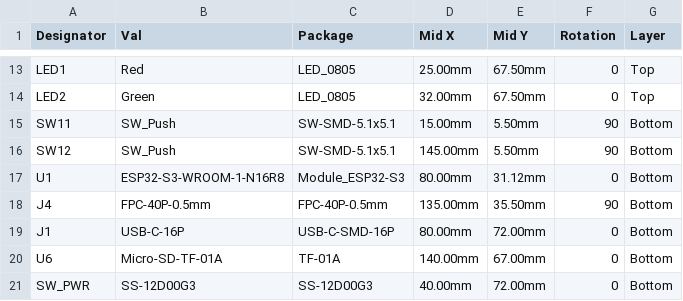
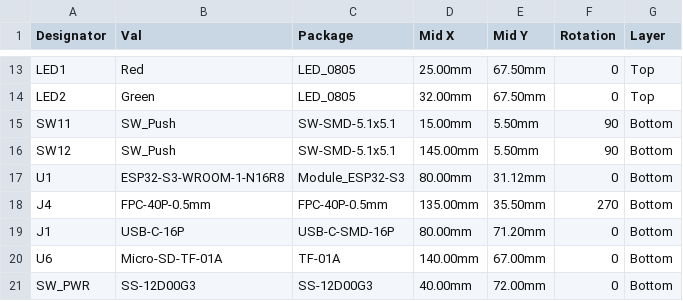
Before and after one commit to pjcau/esp32-emu-turbo, a CSV file: release_jlcpcb/cpl_u5_rot0.csv, drawn as a sheet; only a part is shown, gaps mark what is left out; the diff covers the shown part only.

```diff
--- a/release_jlcpcb/cpl_u5_rot0.csv
+++ b/release_jlcpcb/cpl_u5_rot0.csv
@@ -17,4 +17,4 @@ SW12,SW_Push,SW-SMD-5.1x5.1,145.00mm,5.50mm,90,Bottom
 U1,ESP32-S3-WROOM-1-N16R8,Module_ESP32-S3,80.00mm,31.12mm,0,Bottom
-J4,FPC-40P-0.5mm,FPC-40P-0.5mm,135.00mm,35.50mm,90,Bottom
-J1,USB-C-16P,USB-C-SMD-16P,80.00mm,72.00mm,0,Bottom
+J4,FPC-40P-0.5mm,FPC-40P-0.5mm,135.00mm,35.50mm,270,Bottom
+J1,USB-C-16P,USB-C-SMD-16P,80.00mm,71.20mm,0,Bottom
 U6,Micro-SD-TF-01A,TF-01A,140.00mm,67.00mm,0,Bottom
```
Also changed, not shown: 7 added rows and 9 edited cells elsewhere in this file, hardware/kicad/jlcpcb/cpl.csv, release_jlcpcb/cpl.csv, 48 other files.
